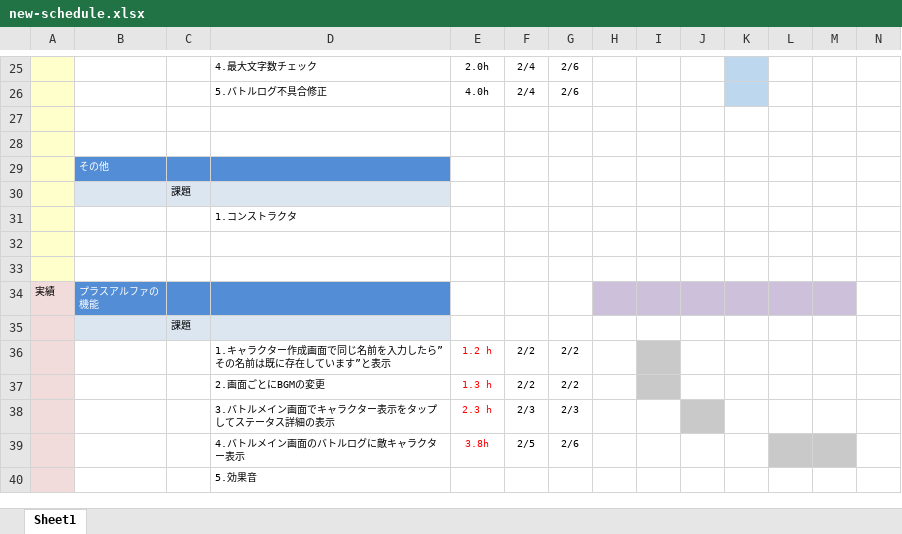
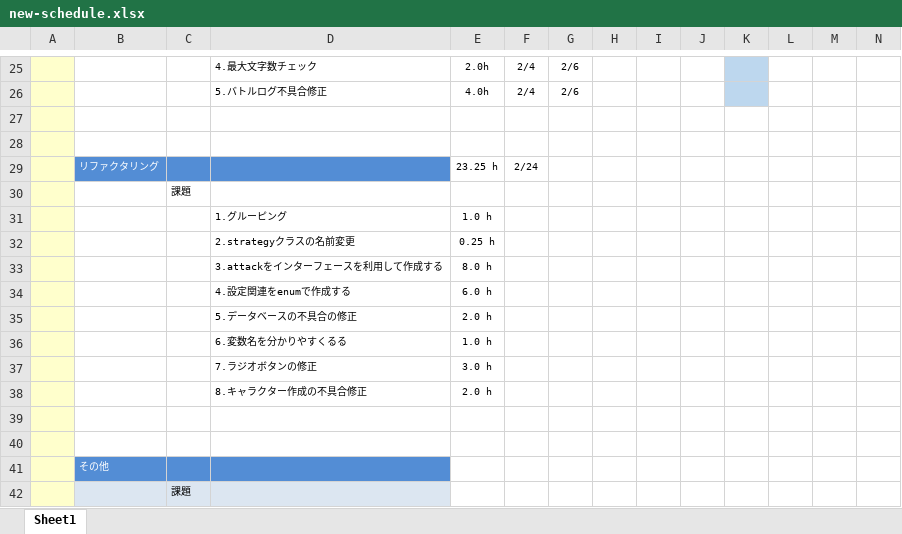
Before and after one commit to fs200714-imacocokoga-ayabe/new-schedule, an Excel workbook: new-schedule.xlsx, sheet Sheet1, drawn as a sheet; only a part is shown, gaps mark what is left out; the shorter side is filled out with more unchanged rows; values as stored, in another font and other column widths than the file's, no borders; conditional formats not drawn; rows hold the shown columns only; the diff covers the shown part only; the diff names each change by its address in the sheet, - before the commit and + after, or states it on an @@ line.

Commit message:
2月24日の予定

```diff
--- a/new-schedule.xlsx (sheet Sheet1)
+++ b/new-schedule.xlsx (sheet Sheet1)
+row 29:  | リファクタリング |  |  | 23.25 h | 2/24
+row 30:  |  | 課題
+row 31:  |  |  | 1.グルーピング | 1.0 h
+row 32:  |  |  | 2.strategyクラスの名前変更 | 0.25 h
+row 33:  |  |  | 3.attackをインターフェースを利用して作成する | 8.0 h
+row 34:  |  |  | 4.設定関連をenumで作成する | 6.0 h
+row 35:  |  |  | 5.データベースの不具合の修正 | 2.0 h
+row 36:  |  |  | 6.変数名を分かりやすくるる | 1.0 h
+row 37:  |  |  | 7.ラジオボタンの修正 | 3.0 h
+row 38:  |  |  | 8.キャラクター作成の不具合修正 | 2.0 h
+row 39: (empty)
+row 40: (empty)
```
Also changed, not shown: 12 added rows, 1 edited cell and cell formats elsewhere in this sheet.
